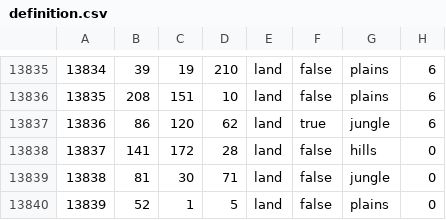
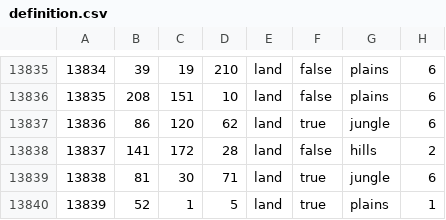
Before and after one commit to powerblo/End-of-a-New-Beginning, a CSV file: toi/map/definition.csv, drawn as a sheet; only a part is shown, gaps mark what is left out.

```diff
--- a/toi/map/definition.csv
+++ b/toi/map/definition.csv
@@ -13837,4 +13837,4 @@
 13836;86;120;62;land;true;jungle;6
-13837;141;172;28;land;false;hills;0
-13838;81;30;71;land;false;jungle;0
-13839;52;1;5;land;false;plains;0
+13837;141;172;28;land;false;hills;2
+13838;81;30;71;land;true;jungle;6
+13839;52;1;5;land;true;plains;1
```
Also changed, not shown: 23 other files.
